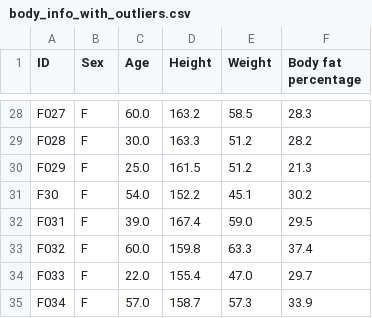
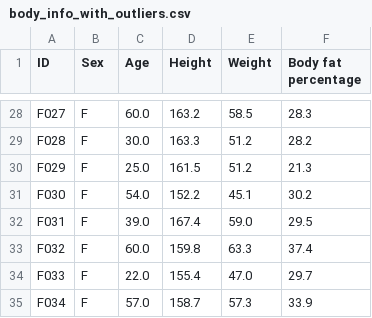
Before and after one commit to codingalzi/code-workout-datasci, a CSV file: data/body_info_with_outliers.csv, drawn as a sheet; only a part is shown, gaps mark what is left out.

```diff
--- a/data/body_info_with_outliers.csv
+++ b/data/body_info_with_outliers.csv
@@ -30,3 +30,3 @@ F028,F,30.0,163.3,51.2,28.2
 F029,F,25.0,161.5,51.2,21.3
-F30,F,54.0,152.2,45.1,30.2
+F030,F,54.0,152.2,45.1,30.2
 F031,F,39.0,167.4,59.0,29.5
```
Also changed, not shown: 1 other file.
